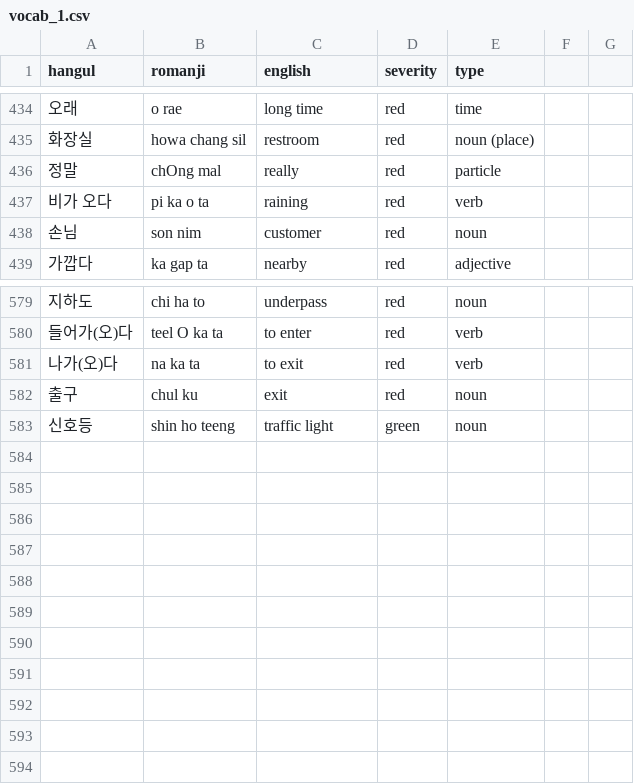
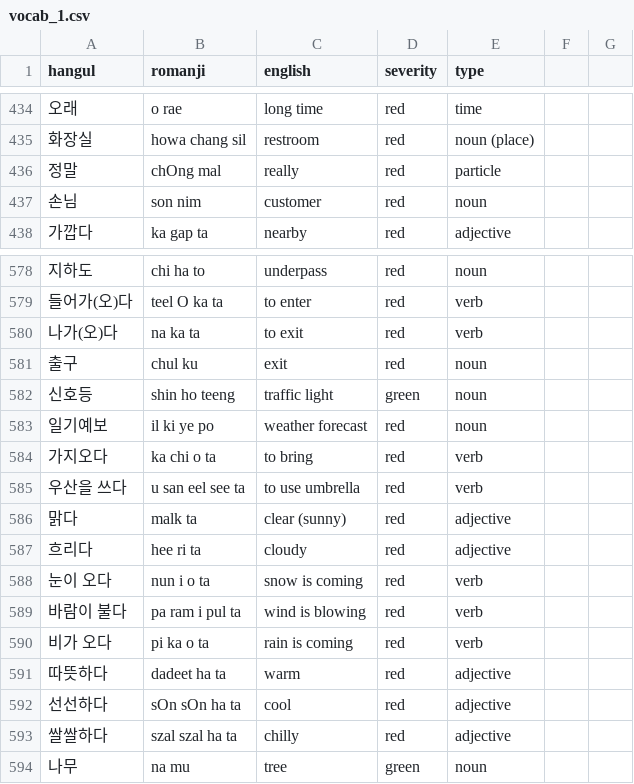
Before and after one commit to aquanow-calvin/aquanow-calvin.github.io, a CSV file: vocab_1.csv, drawn as a sheet; only a part is shown, gaps mark what is left out; removed rows and columns are numbered as before the commit, all else as after; the diff names each change by its address in the sheet, - before the commit and + after, or states it on an @@ line.

Commit message:
Updates

```diff
--- a/vocab_1.csv
+++ b/vocab_1.csv
-row 437: 비가 오다 | pi ka o ta | raining | red | verb
+row 583: 일기예보 | il ki ye po | weather forecast | red | noun
+row 584: 가지오다 | ka chi o ta | to bring | red | verb
+row 585: 우산을 쓰다 | u san eel see ta | to use umbrella | red | verb
+row 586: 맑다 | malk ta | clear (sunny) | red | adjective
+row 587: 흐리다 | hee ri ta | cloudy | red | adjective
+row 588: 눈이 오다 | nun i o ta | snow is coming | red | verb
+row 589: 바람이 불다 | pa ram i pul ta | wind is blowing | red | verb
+row 590: 비가 오다 | pi ka o ta | rain is coming | red | verb
+row 591: 따뜻하다 | dadeet ha ta | warm | red | adjective
+row 592: 선선하다 | sOn sOn ha ta | cool | red | adjective
+row 593: 쌀쌀하다 | szal szal ha ta | chilly | red | adjective
+row 594: 나무 | na mu | tree | green | noun
```
